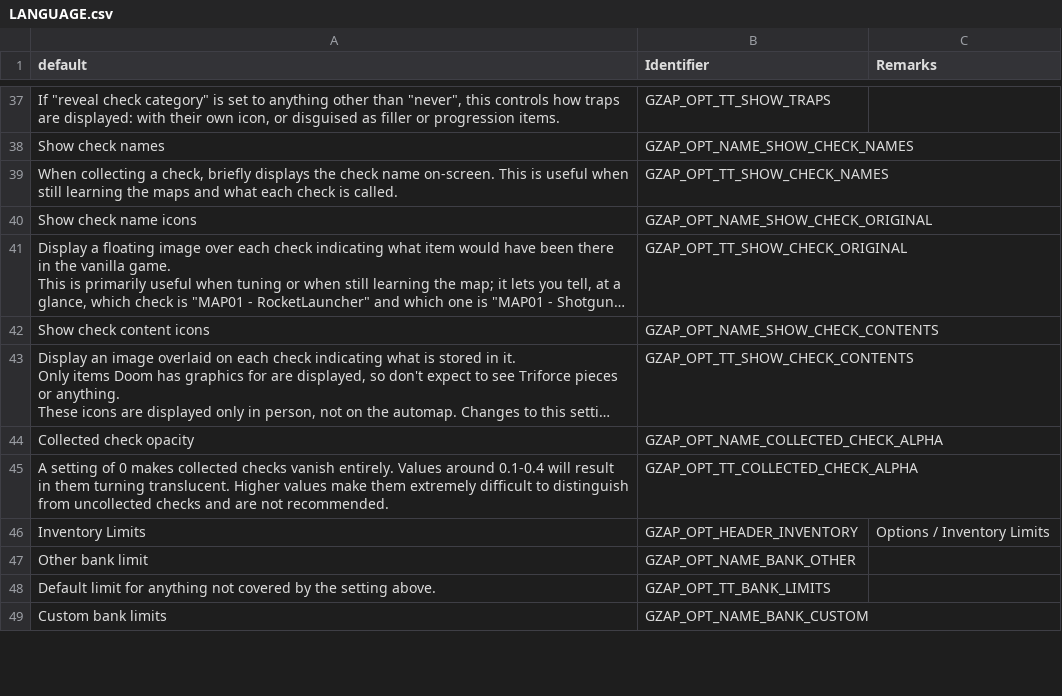
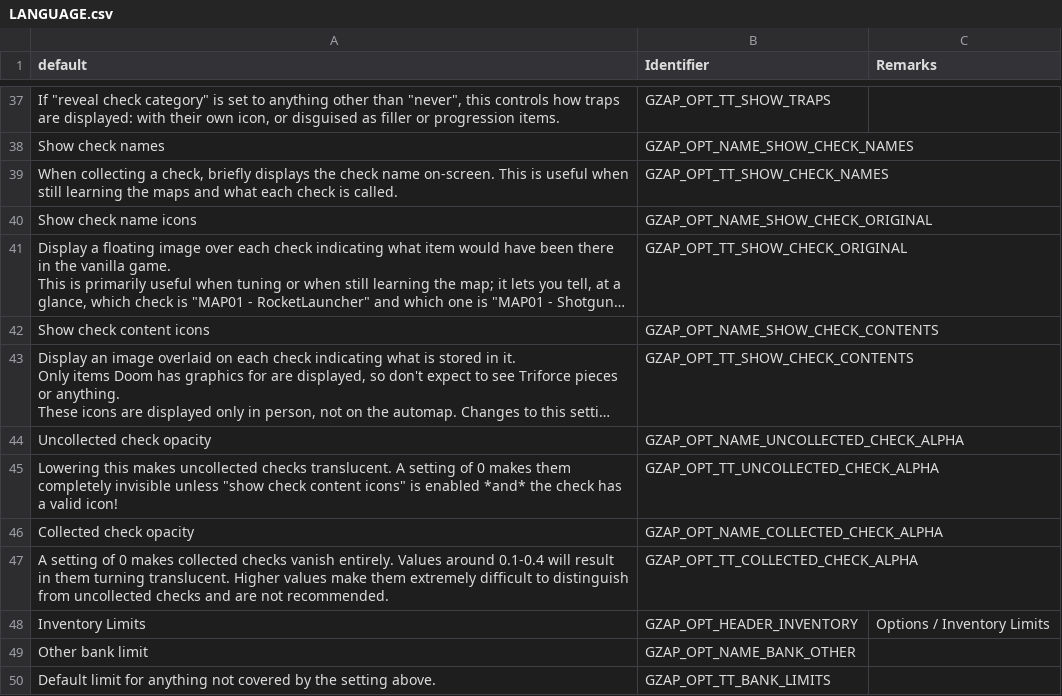
Before and after one commit to ToxicFrog/doom-mods, a CSV file: gzap/LANGUAGE.csv, drawn as a sheet; only a part is shown, gaps mark what is left out; the shorter side is filled out with more unchanged rows; long unchanged cells end in …; the diff names each change by its address in the sheet, - before the commit and + after, or states it on an @@ line.

Commit message:
gzap: allow configuring uncollected check alpha

```diff
--- a/gzap/LANGUAGE.csv
+++ b/gzap/LANGUAGE.csv
+row 44: Uncollected check opacity | GZAP_OPT_NAME_UNCOLLECTED_CHECK_ALPHA
+row 45: Lowering this makes uncollected checks translucent. A setting of 0 makes them completely invisible unless "show check content icons" is enabled *and* the check has a valid icon! | GZAP_OPT_TT_UNCOLLECTED_CHECK_ALPHA
```
Also changed, not shown: 5 other files.
